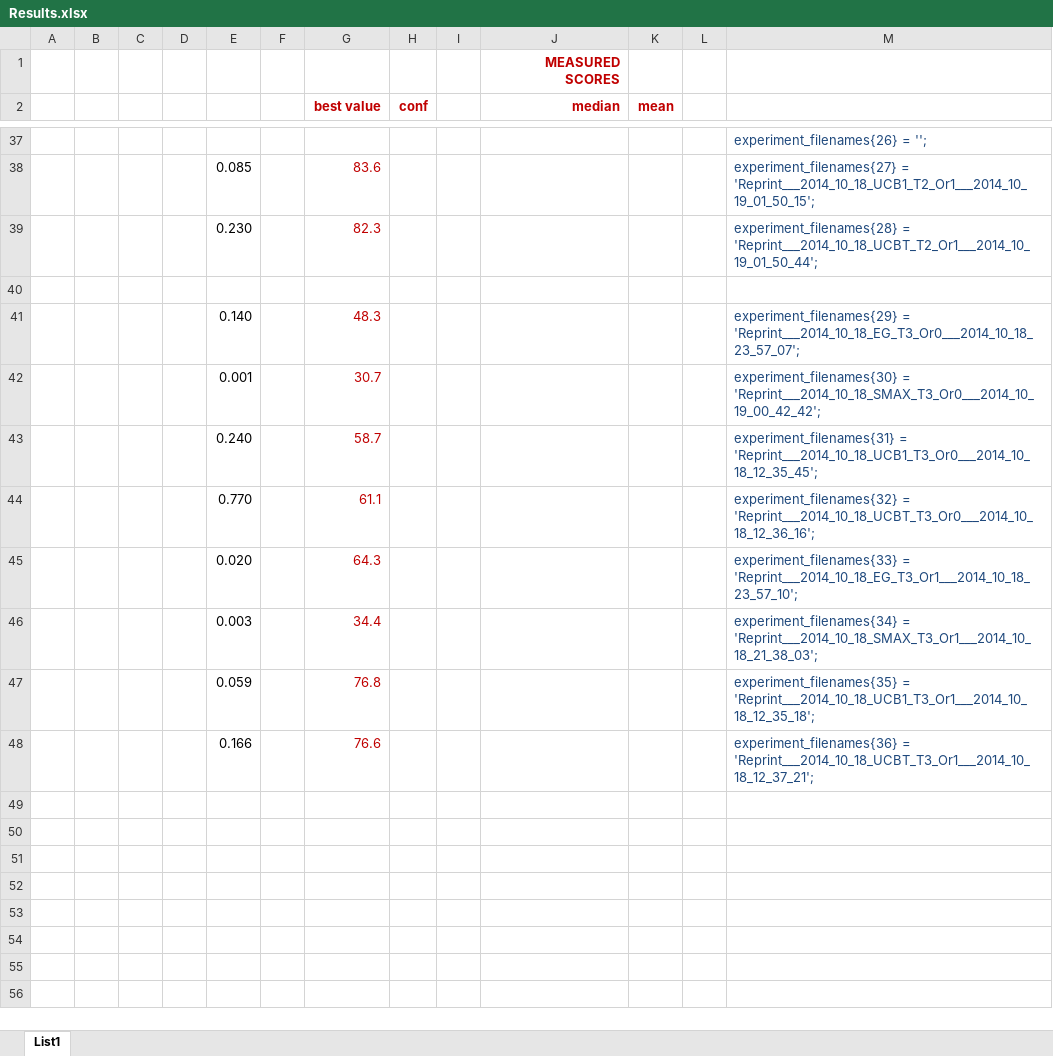
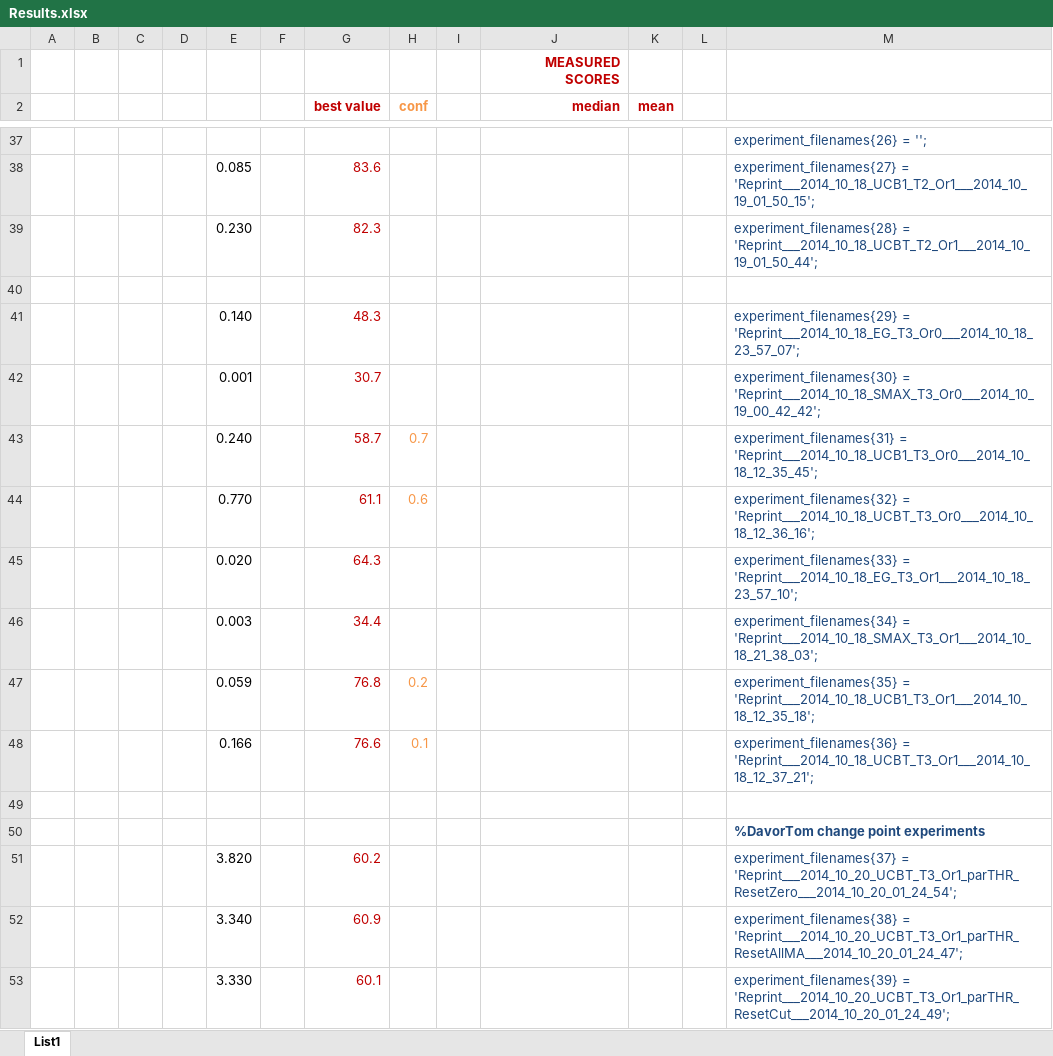
Before and after one commit to davors/Celtra-Jackpot, an Excel workbook: matlab_analysis/Results.xlsx, sheet List1, drawn as a sheet; only a part is shown, gaps mark what is left out; values as stored, in another font and other column widths than the file's, no borders; the diff covers the shown part only; the diff names each change by its address in the sheet, - before the commit and + after, or states it on an @@ line.

Commit message:
Improvement to Optimization.py output Added first results for DavorTom changePointDetection

```diff
--- a/matlab_analysis/Results.xlsx (sheet List1)
+++ b/matlab_analysis/Results.xlsx (sheet List1)
-H2 text colour: #C00000
+H2 text colour: #F79646
-H43 (conf): (empty)
+H43 (conf): 0.7
-H44 (conf): (empty)
+H44 (conf): 0.6
-H47 (conf): (empty)
+H47 (conf): 0.2
-H48 (conf): (empty)
+H48 (conf): 0.1
+row 49: (empty)
+row 50:  |  |  |  |  |  |  |  |  |  |  |  | %DavorTom change point experiments
+row 51:  |  |  |  | 3.820 |  | 60.2 |  |  |  |  |  | experiment_filenames{37} = 'Reprint___2014_10_20_UCBT_T3_Or1_parTHR_ResetZero___2014_10_20_01_24_54';
+row 52:  |  |  |  | 3.340 |  | 60.9 |  |  |  |  |  | experiment_filenames{38} = 'Reprint___2014_10_20_UCBT_T3_Or1_parTHR_ResetAllMA___2014_10_20_01_24_47';
+row 53:  |  |  |  | 3.330 |  | 60.1 |  |  |  |  |  | experiment_filenames{39} = 'Reprint___2014_10_20_UCBT_T3_Or1_parTHR_ResetCut___2014_10_20_01_24_49';
```
Also changed, not shown: 11 added rows elsewhere in this sheet, 19 other files.
